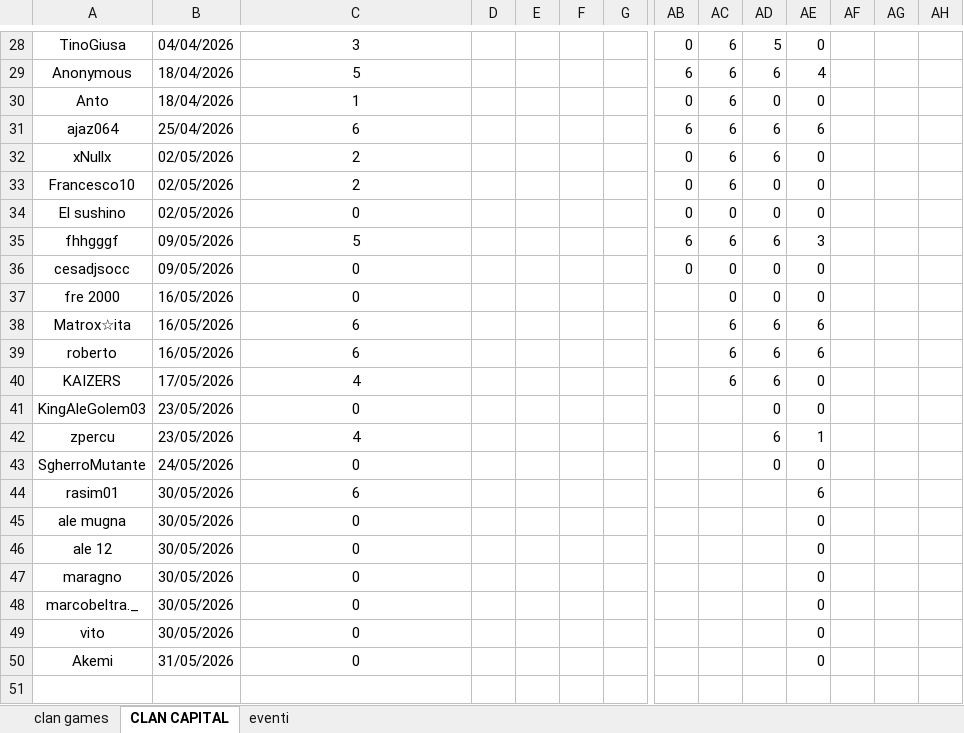
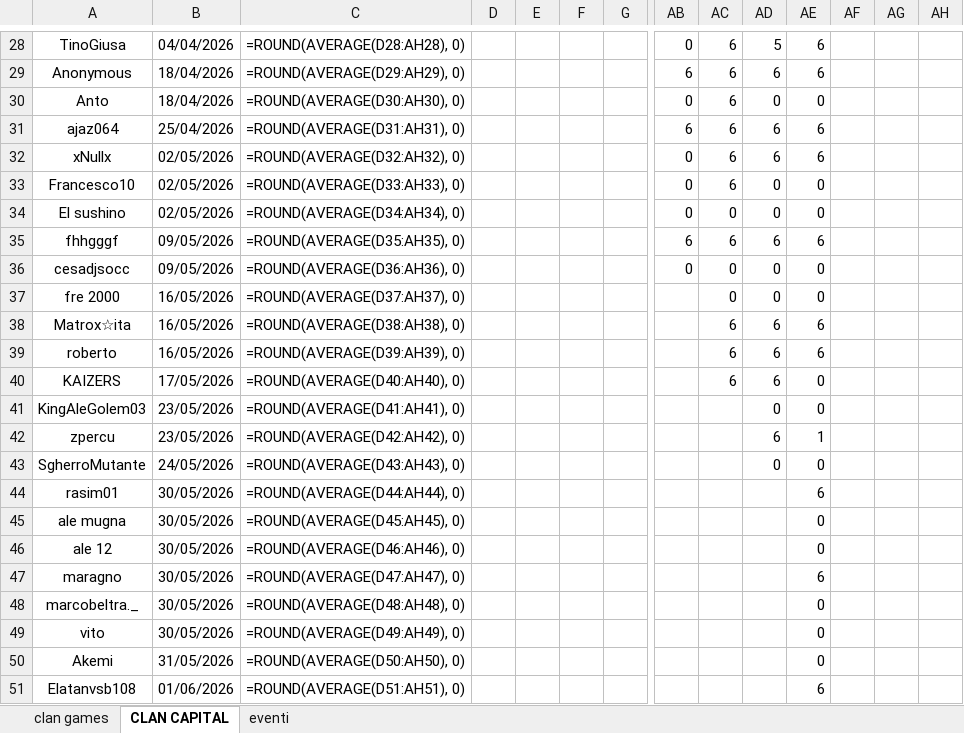
Before and after one commit to piegian99ita/clashMacacos, an Excel workbook: cc_cg_events.xlsx, sheet CLAN CAPITAL, drawn as a sheet; only a part is shown, gaps mark what is left out; values as stored, in another font and other column widths than the file's, no borders; formulas without a stored value are shown as written; rows hold the shown columns only; the diff covers the shown part only; the diff names each change by its address in the sheet, - before the commit and + after, or states it on an @@ line.

```diff
--- a/cc_cg_events.xlsx (sheet CLAN CAPITAL)
+++ b/cc_cg_events.xlsx (sheet CLAN CAPITAL)
-C28: 3
+C28: =ROUND(AVERAGE(D28:AH28), 0)
-AE28: 0
+AE28: 6
-C29: 5
+C29: =ROUND(AVERAGE(D29:AH29), 0)
-AE29: 4
+AE29: 6
-C30: 1
+C30: =ROUND(AVERAGE(D30:AH30), 0)
-C31: 6
+C31: =ROUND(AVERAGE(D31:AH31), 0)
-C32: 2
+C32: =ROUND(AVERAGE(D32:AH32), 0)
-AE32: 0
+AE32: 6
-C33: 2
+C33: =ROUND(AVERAGE(D33:AH33), 0)
-C34: 0
+C34: =ROUND(AVERAGE(D34:AH34), 0)
-C35: 5
+C35: =ROUND(AVERAGE(D35:AH35), 0)
-AE35: 3
+AE35: 6
-C36: 0
+C36: =ROUND(AVERAGE(D36:AH36), 0)
-C37: 0
+C37: =ROUND(AVERAGE(D37:AH37), 0)
-C38: 6
+C38: =ROUND(AVERAGE(D38:AH38), 0)
-C39: 6
+C39: =ROUND(AVERAGE(D39:AH39), 0)
-C40: 4
+C40: =ROUND(AVERAGE(D40:AH40), 0)
-C41: 0
+C41: =ROUND(AVERAGE(D41:AH41), 0)
-C42: 4
+C42: =ROUND(AVERAGE(D42:AH42), 0)
-C43: 0
+C43: =ROUND(AVERAGE(D43:AH43), 0)
-C44: 6
+C44: =ROUND(AVERAGE(D44:AH44), 0)
-C45: 0
+C45: =ROUND(AVERAGE(D45:AH45), 0)
-C46: 0
+C46: =ROUND(AVERAGE(D46:AH46), 0)
-C47: 0
+C47: =ROUND(AVERAGE(D47:AH47), 0)
-AE47: 0
+AE47: 6
-C48: 0
+C48: =ROUND(AVERAGE(D48:AH48), 0)
-C49: 0
+C49: =ROUND(AVERAGE(D49:AH49), 0)
-C50: 0
+C50: =ROUND(AVERAGE(D50:AH50), 0)
+row 51: Elatanvsb108 | 01/06/2026 | =ROUND(AVERAGE(D51:AH51), 0) |  |  |  |  |  |  |  | 6
```
Also changed, not shown: 33 edited cells elsewhere in this sheet, sheet clan games.
